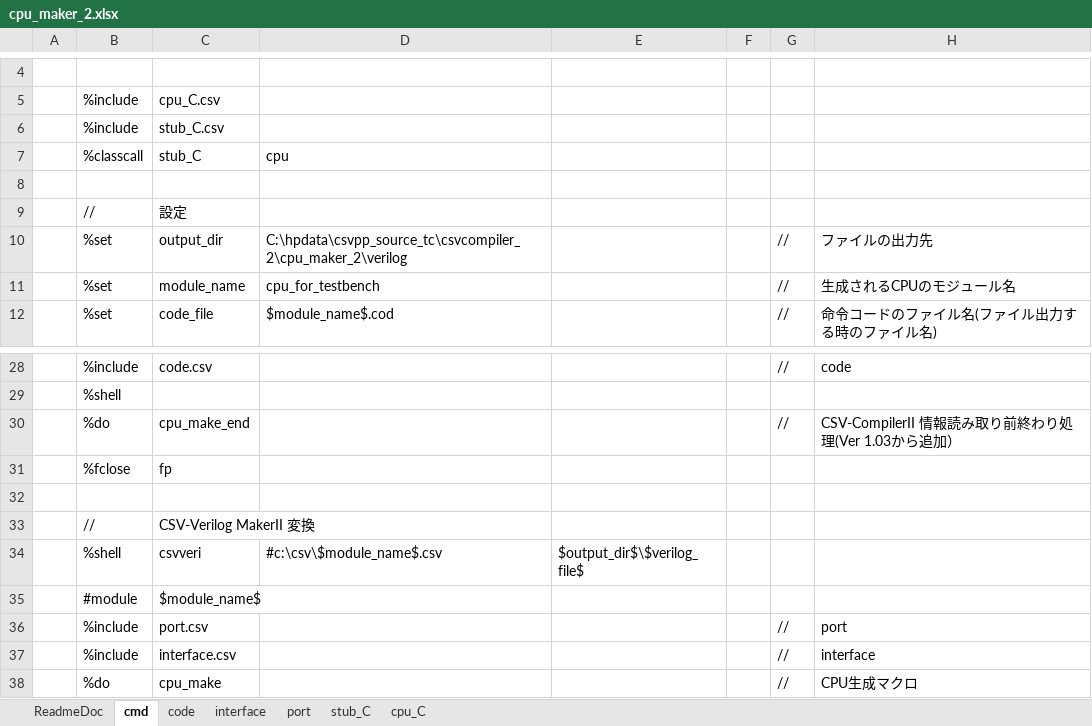
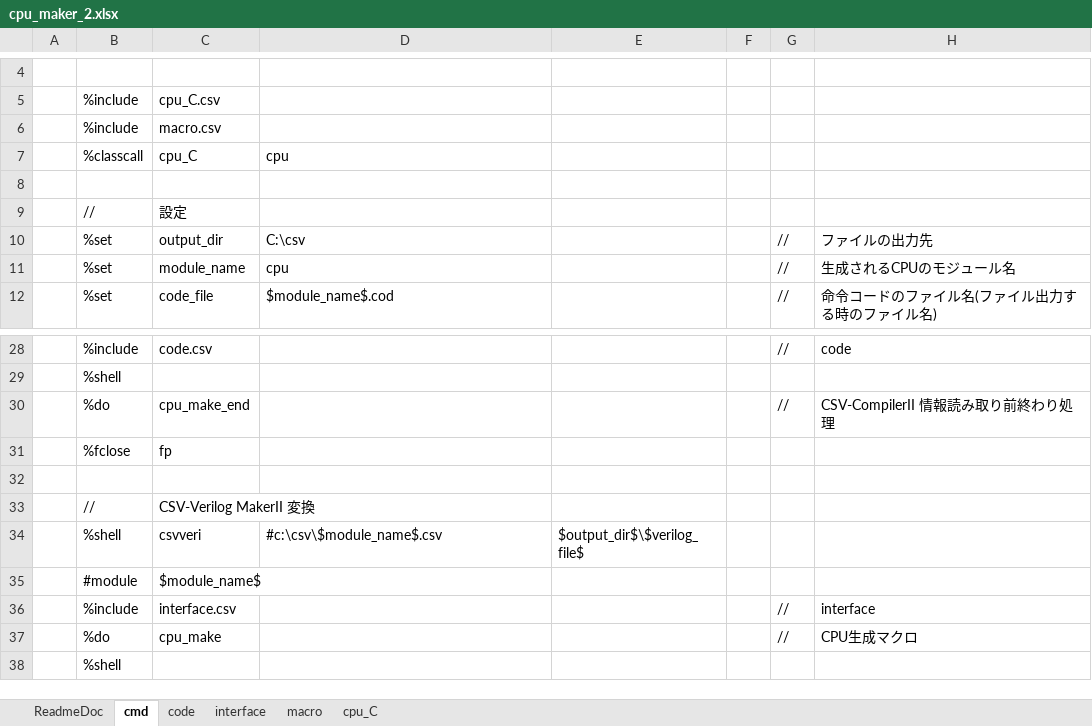
Before and after one commit to sky-seeker99/csvpp, an Excel workbook: cpu_maker_2/cpu_maker_2.xlsx, sheet cmd, drawn as a sheet; only a part is shown, gaps mark what is left out; the shorter side is filled out with more unchanged rows; values as stored, in another font and other column widths than the file's, no cell formats; the diff names each change by its address in the sheet, - before the commit and + after, or states it on an @@ line.

Commit message:
CPU-MakerIIの修正

```diff
--- a/cpu_maker_2/cpu_maker_2.xlsx (sheet cmd)
+++ b/cpu_maker_2/cpu_maker_2.xlsx (sheet cmd)
-sheet tab: port
+sheet tab: macro
-sheet tab: stub_C
-C6: stub_C.csv
+C6: macro.csv
-C7: stub_C
+C7: cpu_C
-D10: C:\hpdata\csvpp_source_tc\csvcompiler_2\cpu_maker_2\verilog
+D10: C:\csv
-D11: cpu_for_testbench
+D11: cpu
-H30: CSV-CompilerII 情報読み取り前終わり処理(Ver 1.03から追加）
+H30: CSV-CompilerII 情報読み取り前終わり処理
-row 36:  | %include | port.csv |  |  |  | // | port
```
Also changed, not shown: sheet cpu_C, sheet macro, sheet interface, sheet code, sheet ReadmeDoc, cell formats, cpu_maker_2/cpu_maker_2_sample_verilog.xlsx, 3 other files.
